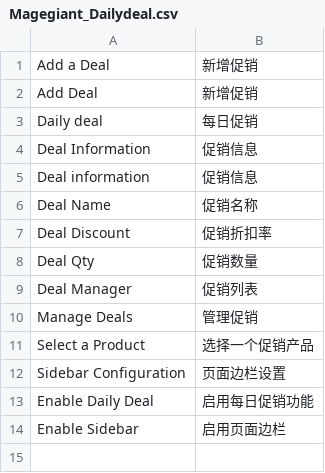
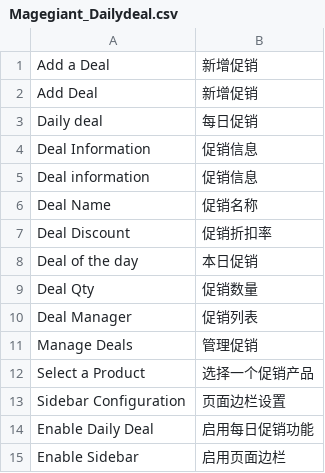
Before and after one commit to guohuadeng/sunpopPortoTheme, a CSV file: app/locale/zh_CN/Magegiant_Dailydeal.csv, drawn as a sheet; the diff names each change by its address in the sheet, - before the commit and + after, or states it on an @@ line.

```diff
--- a/app/locale/zh_CN/Magegiant_Dailydeal.csv
+++ b/app/locale/zh_CN/Magegiant_Dailydeal.csv
+row 8: Deal of the day | 本日促销
```
Also changed, not shown: app/locale/zh_CN/Smartwave_Porto.csv, 5 other files.
